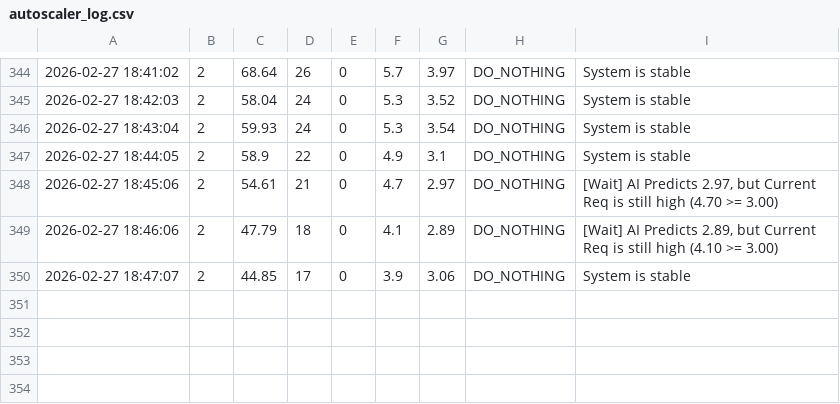
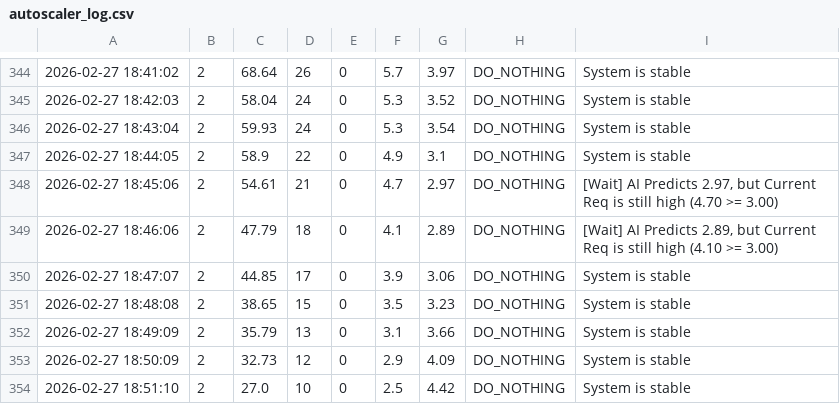
Before and after one commit to thanaphat-ngoe/PREDICTIVE-K8S-CA, a CSV file: Model_Resources/Predictive_Autoscaling/autoscaler_log.csv, drawn as a sheet; only a part is shown, gaps mark what is left out; the diff names each change by its address in the sheet, - before the commit and + after, or states it on an @@ line.

```diff
--- a/Model_Resources/Predictive_Autoscaling/autoscaler_log.csv
+++ b/Model_Resources/Predictive_Autoscaling/autoscaler_log.csv
+row 351: 2026-02-27 18:48:08 | 2 | 38.65 | 15 | 0 | 3.5 | 3.23 | DO_NOTHING | System is stable
+row 352: 2026-02-27 18:49:09 | 2 | 35.79 | 13 | 0 | 3.1 | 3.66 | DO_NOTHING | System is stable
+row 353: 2026-02-27 18:50:09 | 2 | 32.73 | 12 | 0 | 2.9 | 4.09 | DO_NOTHING | System is stable
+row 354: 2026-02-27 18:51:10 | 2 | 27.0 | 10 | 0 | 2.5 | 4.42 | DO_NOTHING | System is stable
```
Also changed, not shown: 1 other file.
